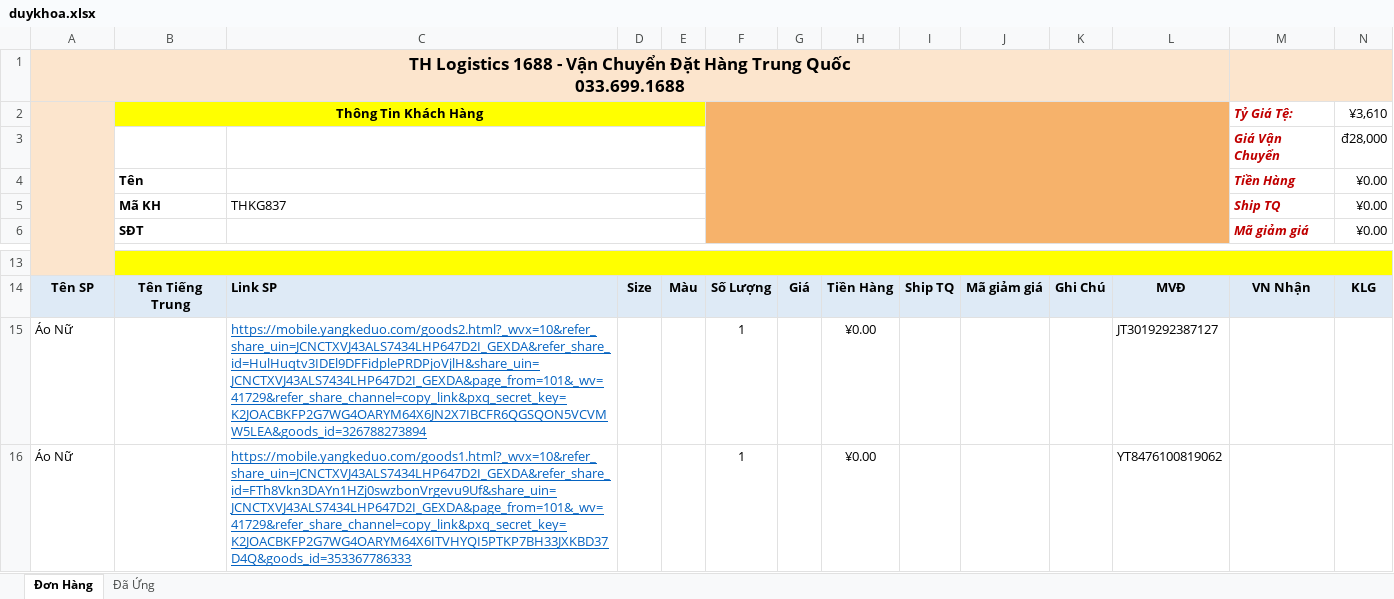
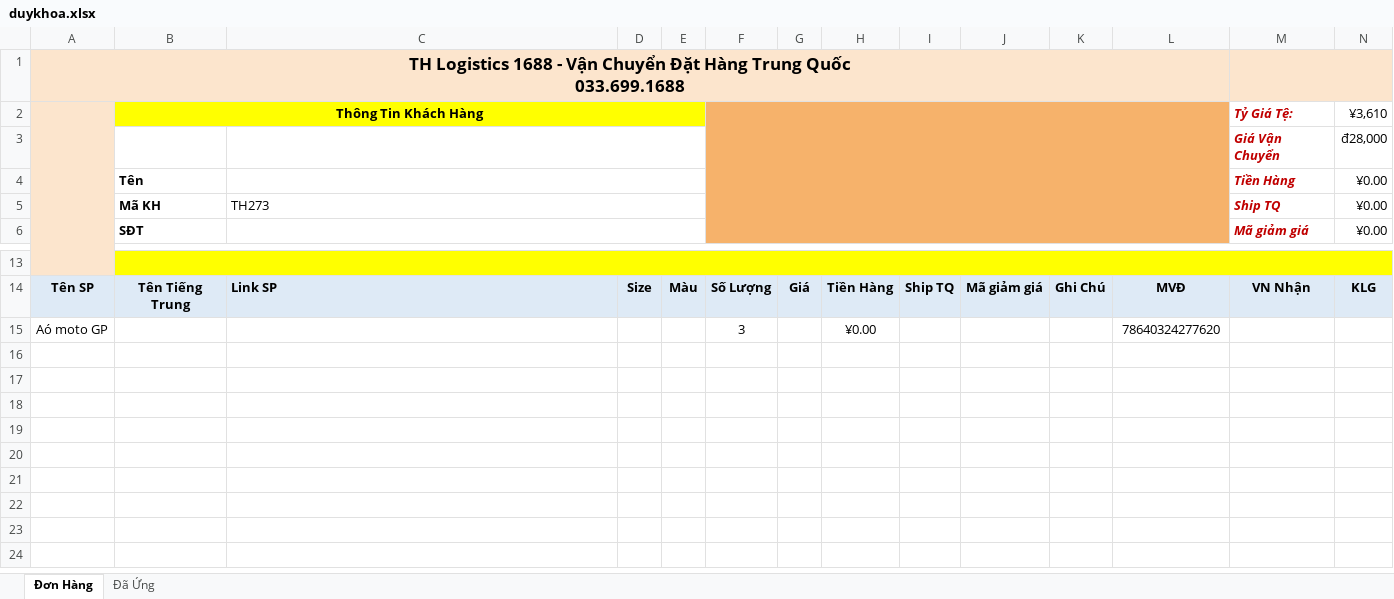
Before and after one commit to thuynv06/thlogistics, an Excel workbook: admin/uploads/duykhoa.xlsx, sheet Đơn Hàng, drawn as a sheet; only a part is shown, gaps mark what is left out; values as stored, in another font and other column widths than the file's, no borders; charts and pictures and conditional formats not drawn; removed rows and columns are numbered as before the commit, all else as after; rows hold the shown columns only; the diff names each change by its address in the sheet, - before the commit and + after, or states it on an @@ line.

```diff
--- a/admin/uploads/duykhoa.xlsx (sheet Đơn Hàng)
+++ b/admin/uploads/duykhoa.xlsx (sheet Đơn Hàng)
-C5: THKG837
+C5: TH273
-row 15: Áo Nữ |  | https://mobile.yangkeduo.com/goods2.html?_wvx=10&refer_share_uin=JCNCTXVJ43ALS7434LHP647D2I_GEXDA&refer_share_id=HulHuqtv3IDEl9DFFidplePRDPjoVjlH&share_uin=JCNCTXVJ43ALS7434LHP647D2I_GEXDA&page_from=101&_wv=41729&refer_share_channel=copy_link&pxq_secret_key=K2JOACBKFP2G7WG4OARYM64X6JN2X7IBCFR6QGSQON5VCVMW5LEA&goods_id=326788273894 |  |  | 1 |  | ¥0.00 |  |  |  | JT3019292387127
-row 16: Áo Nữ |  | https://mobile.yangkeduo.com/goods1.html?_wvx=10&refer_share_uin=JCNCTXVJ43ALS7434LHP647D2I_GEXDA&refer_share_id=FTh8Vkn3DAYn1HZj0swzbonVrgevu9Uf&share_uin=JCNCTXVJ43ALS7434LHP647D2I_GEXDA&page_from=101&_wv=41729&refer_share_channel=copy_link&pxq_secret_key=K2JOACBKFP2G7WG4OARYM64X6ITVHYQI5PTKP7BH33JXKBD37D4Q&goods_id=353367786333 |  |  | 1 |  | ¥0.00 |  |  |  | YT8476100819062
+row 15: Aó moto GP |  |  |  |  | 3 |  | ¥0.00 |  |  |  | 78640324277620
```
Also changed, not shown: formulas that keep their value, admin/uploads/hoang.xlsx, admin/uploads/hoang1.xlsx, 1 other file.
